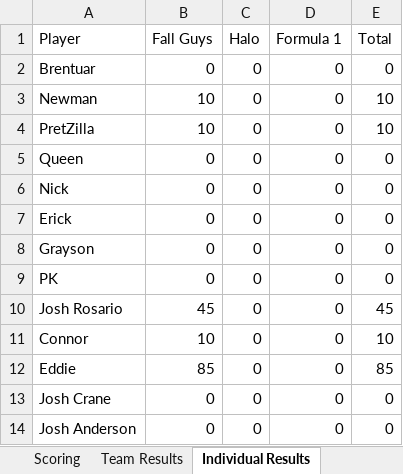
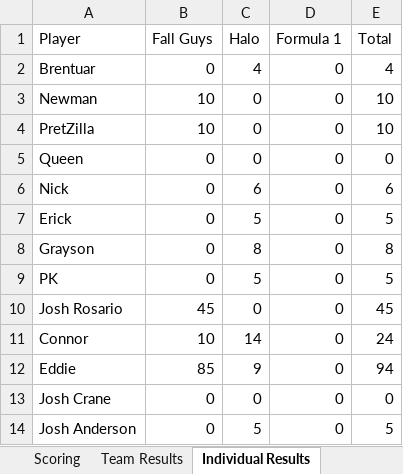
Before and after one commit to PKnowlez/BrentuarPKInvitational, an Excel workbook: Brentuar PK Invitational Season 1.xlsx, sheet Individual Results, drawn as a sheet; values as stored, in another font and other column widths than the file's, no borders; charts and pictures not drawn; the diff names each change by its address in the sheet, - before the commit and + after, or states it on an @@ line.

Commit message:
halo article and points

```diff
--- a/Brentuar PK Invitational Season 1.xlsx (sheet Individual Results)
+++ b/Brentuar PK Invitational Season 1.xlsx (sheet Individual Results)
-C2 (Halo): 0
+C2 (Halo): 4
-E2 (Total): 0
+E2 (Total): 4
-C6 (Halo): 0
+C6 (Halo): 6
-E6 (Total): 0
+E6 (Total): 6
-C7 (Halo): 0
+C7 (Halo): 5
-E7 (Total): 0
+E7 (Total): 5
-C8 (Halo): 0
+C8 (Halo): 8
-E8 (Total): 0
+E8 (Total): 8
-C9 (Halo): 0
+C9 (Halo): 5
-E9 (Total): 0
+E9 (Total): 5
-C11 (Halo): 0
+C11 (Halo): 14
-E11 (Total): 10
+E11 (Total): 24
-C12 (Halo): 0
+C12 (Halo): 9
-E12 (Total): 85
+E12 (Total): 94
-C14 (Halo): 0
+C14 (Halo): 5
-E14 (Total): 0
+E14 (Total): 5
```
Also changed, not shown: sheet Halo Results, sheet Halo Results CTF, sheet Halo Results AOB, sheet Halo Results OB, sheet Team Results, other sheet tabs, formulas that keep their value, 16 other files.
